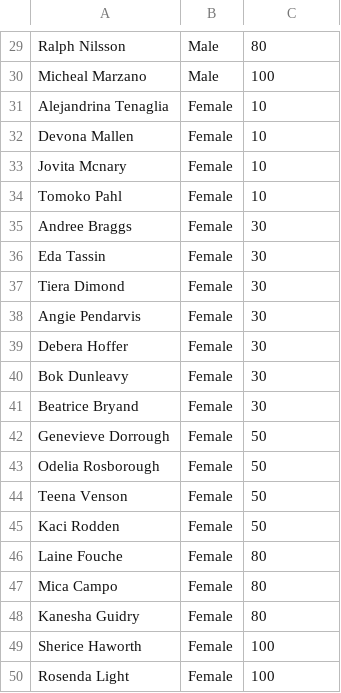
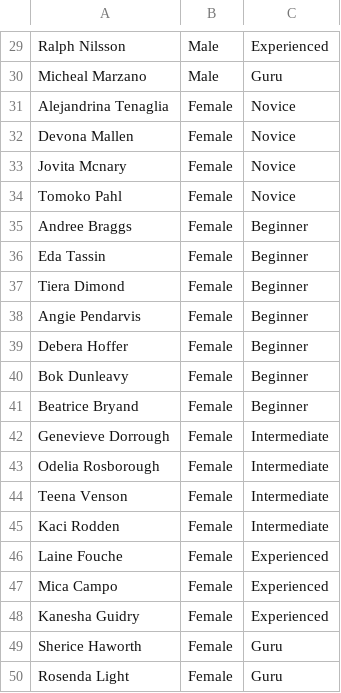
Before and after one commit to smashery/KingsAndQueensHat, a CSV file: players.csv, drawn as a sheet; only a part is shown, gaps mark what is left out; the diff covers the shown part only; the diff names each change by its address in the sheet, - before the commit and + after, or states it on an @@ line.

```diff
--- a/players.csv
+++ b/players.csv
-C29: 80
+C29: Experienced
-C30: 100
+C30: Guru
-C31:C34: 10
+C31:C34: Novice
-C35:C41: 30
+C35:C41: Beginner
-C42:C45: 50
+C42:C45: Intermediate
-C46:C48: 80
+C46:C48: Experienced
-C49:C50: 100
+C49:C50: Guru
```
Also changed, not shown: 28 edited cells elsewhere in this file, 10 other files.
